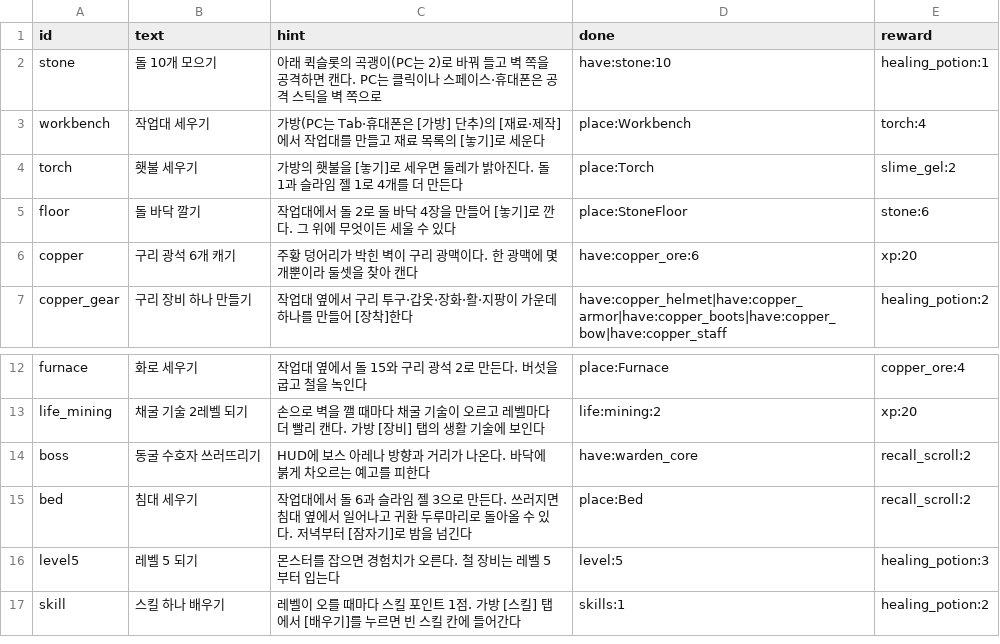
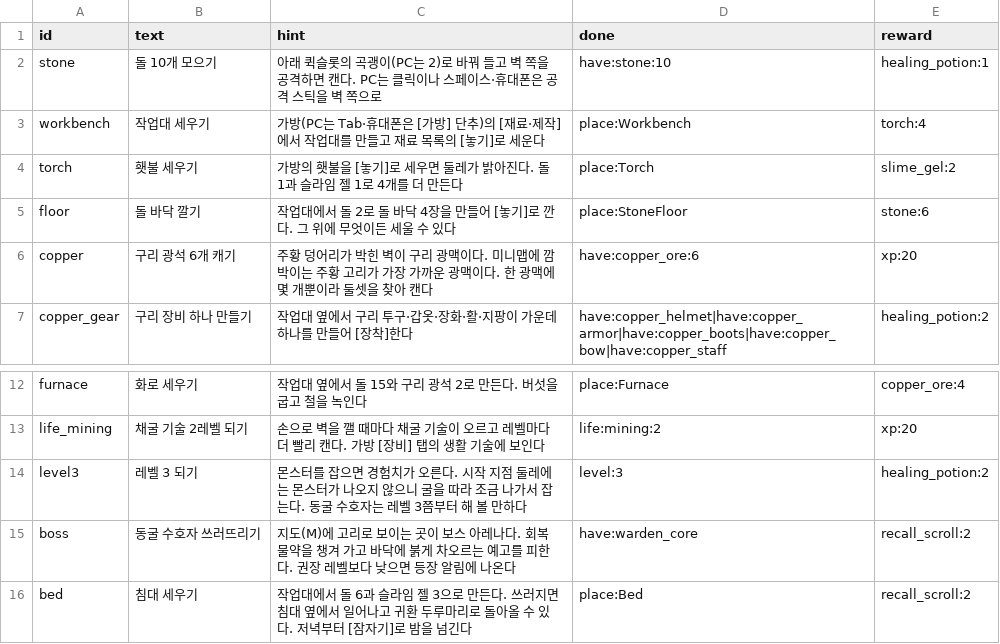
Before and after one commit to LeArc6910/pray-to, a CSV file: Assets/_Project/Data/Guide/goals.csv, drawn as a sheet; only a part is shown, gaps mark what is left out; the shorter side is filled out with more unchanged rows.

Commit message:
Add a level 3 goal and recommended boss levels, mark the nearest veins on the minimap, and walk the bot to them
The first-hour bot reached the cave warden at level 1 or 2, since no goal
asked it to hunt first. A level 3 goal now comes before the warden,
saying monsters keep away from the spawn. bosses.csv gains a level
column (warden 3, antlion 10, queen 12, serpent 20, titan 23, lord 32,
where the dodging bot fells each); below it the boss's arrival banner
and bar say the recommended level. The warden's hint names the map's
rings and potions.

The copper hint told what a vein looks like but not where one is, and
the bot had to be carried to every vein. The minimap now marks the
nearest copper and iron vein within 16 tiles with a breathing ring in
the ore's colour, explored or not. The playtest reports the nearest
copper vein (veinAt), and the bot digs its way to it instead of being
carried. The hour bot now runs to goal 16.

```diff
--- a/Assets/_Project/Data/Guide/goals.csv
+++ b/Assets/_Project/Data/Guide/goals.csv
@@ -5,3 +5,3 @@ torch,횃불 세우기,가방의 횃불을 [놓기]로 세우면 둘레가 밝
 floor,돌 바닥 깔기,작업대에서 돌 2로 돌 바닥 4장을 만들어 [놓기]로 깐다. 그 위에 무엇이든 세울 수 있다,place:StoneFloor,stone:6
-copper,구리 광석 6개 캐기,주황 덩어리가 박힌 벽이 구리 광맥이다. 한 광맥에 몇 개뿐이라 둘셋을 찾아 캔다,have:copper_ore:6,xp:20
+copper,구리 광석 6개 캐기,주황 덩어리가 박힌 벽이 구리 광맥이다. 미니맵에 깜박이는 주황 고리가 가장 가까운 광맥이다. 한 광맥에 몇 개뿐이라 둘셋을 찾아 캔다,have:copper_ore:6,xp:20
 copper_gear,구리 장비 하나 만들기,작업대 옆에서 구리 투구·갑옷·장화·활·지팡이 가운데 하나를 만들어 [장착]한다,have:copper_helmet|have:copper_armor|have:copper_boots|have:copper_bow|have:copper_staff,healing_potion:2
@@ -13,3 +13,4 @@ furnace,화로 세우기,작업대 옆에서 돌 15와 구리 광석 2로 만든
 life_mining,채굴 기술 2레벨 되기,손으로 벽을 깰 때마다 채굴 기술이 오르고 레벨마다 더 빨리 캔다. 가방 [장비] 탭의 생활 기술에 보인다,life:mining:2,xp:20
-boss,동굴 수호자 쓰러뜨리기,HUD에 보스 아레나 방향과 거리가 나온다. 바닥에 붉게 차오르는 예고를 피한다,have:warden_core,recall_scroll:2
+level3,레벨 3 되기,몬스터를 잡으면 경험치가 오른다. 시작 지점 둘레에는 몬스터가 나오지 않으니 굴을 따라 조금 나가서 잡는다. 동굴 수호자는 레벨 3쯤부터 해 볼 만하다,level:3,healing_potion:2
+boss,동굴 수호자 쓰러뜨리기,지도(M)에 고리로 보이는 곳이 보스 아레나다. 회복 물약을 챙겨 가고 바닥에 붉게 차오르는 예고를 피한다. 권장 레벨보다 낮으면 등장 알림에 나온다,have:warden_core,recall_scroll:2
 bed,침대 세우기,작업대에서 돌 6과 슬라임 젤 3으로 만든다. 쓰러지면 침대 옆에서 일어나고 귀환 두루마리로 돌아올 수 있다. 저녁부터 [잠자기]로 밤을 넘긴다,place:Bed,recall_scroll:2
```
Also changed, not shown: Assets/_Project/Data/Bosses/bosses.csv, 11 other files.
